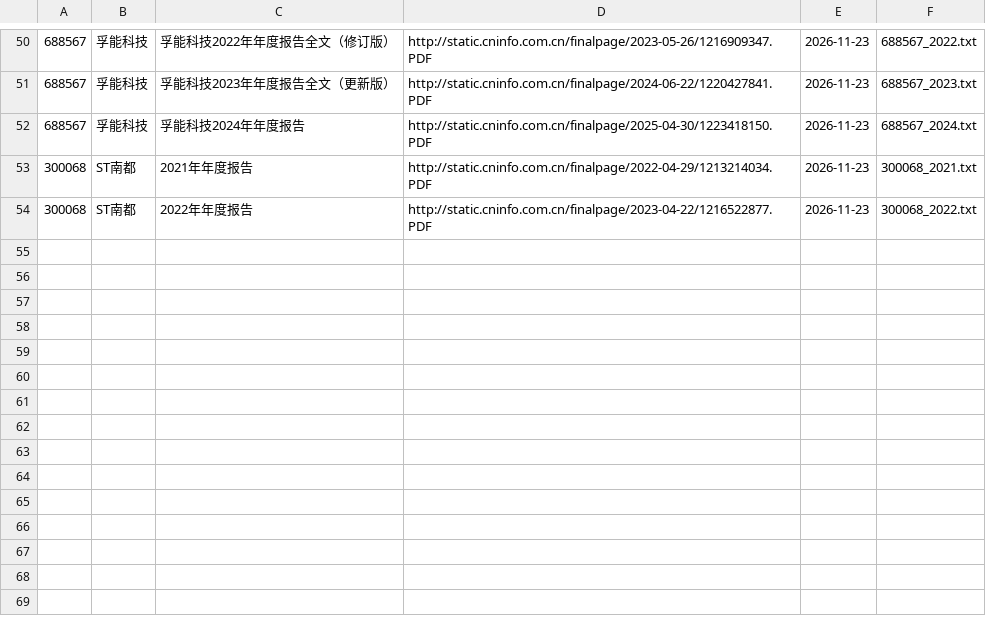
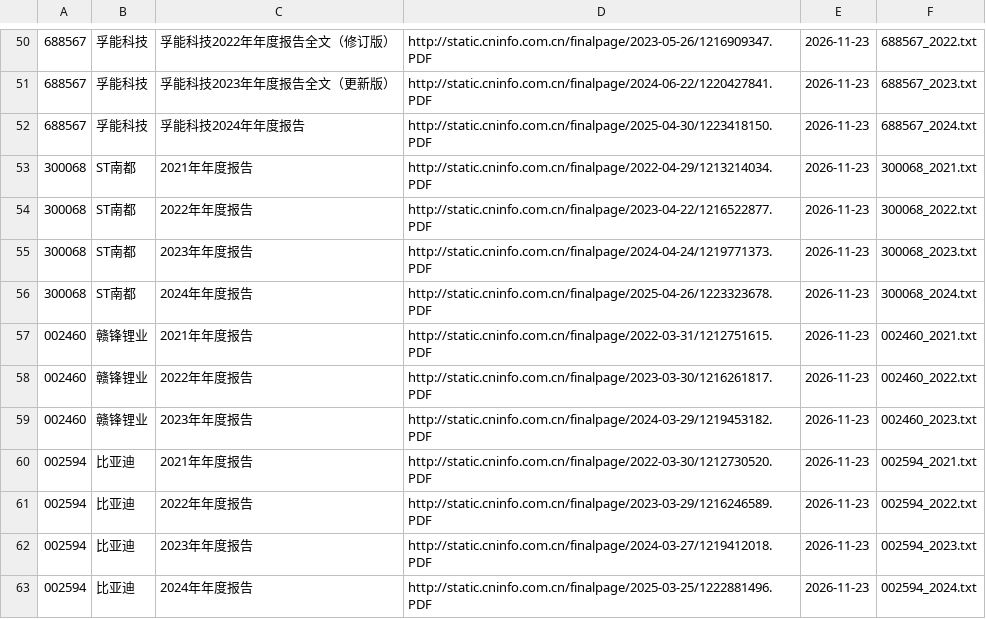
Before and after one commit to dmw24/BatteryFactory, a CSV file: team/evidence/filings/MANIFEST.csv, drawn as a sheet; only a part is shown, gaps mark what is left out.

```diff
--- a/team/evidence/filings/MANIFEST.csv
+++ b/team/evidence/filings/MANIFEST.csv
@@ -54 +54,10 @@
 300068,ST南都,2022年年度报告,http://static.cninfo.com.cn/finalpage/2023-04-22/1216522877.PDF,2026-11-23,300068_2022.txt
+300068,ST南都,2023年年度报告,http://static.cninfo.com.cn/finalpage/2024-04-24/1219771373.PDF,2026-11-23,300068_2023.txt
+300068,ST南都,2024年年度报告,http://static.cninfo.com.cn/finalpage/2025-04-26/1223323678.PDF,2026-11-23,300068_2024.txt
+002460,赣锋锂业,2021年年度报告,http://static.cninfo.com.cn/finalpage/2022-03-31/1212751615.PDF,2026-11-23,002460_2021.txt
+002460,赣锋锂业,2022年年度报告,http://static.cninfo.com.cn/finalpage/2023-03-30/1216261817.PDF,2026-11-23,002460_2022.txt
+002460,赣锋锂业,2023年年度报告,http://static.cninfo.com.cn/finalpage/2024-03-29/1219453182.PDF,2026-11-23,002460_2023.txt
+002594,比亚迪,2021年年度报告,http://static.cninfo.com.cn/finalpage/2022-03-30/1212730520.PDF,2026-11-23,002594_2021.txt
+002594,比亚迪,2022年年度报告,http://static.cninfo.com.cn/finalpage/2023-03-29/1216246589.PDF,2026-11-23,002594_2022.txt
+002594,比亚迪,2023年年度报告,http://static.cninfo.com.cn/finalpage/2024-03-27/1219412018.PDF,2026-11-23,002594_2023.txt
+002594,比亚迪,2024年年度报告,http://static.cninfo.com.cn/finalpage/2025-03-25/1222881496.PDF,2026-11-23,002594_2024.txt
```
